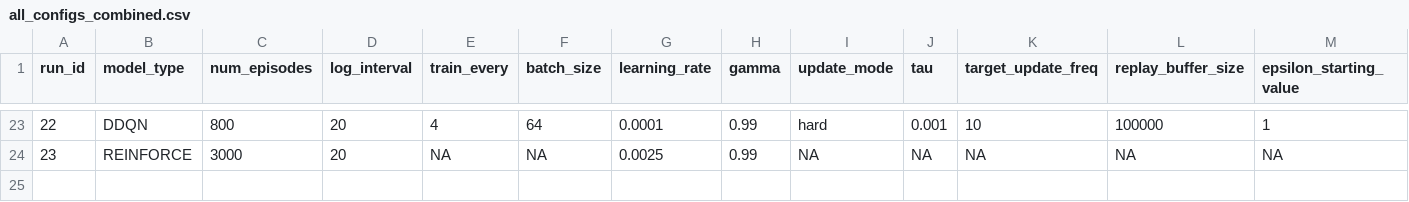
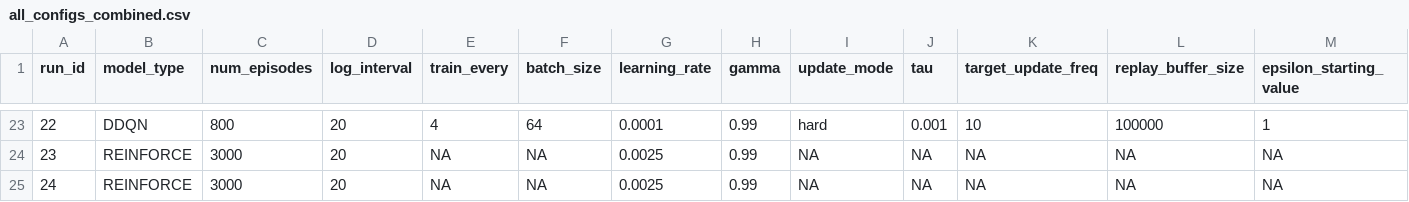
Before and after one commit to 01andreabattaglia/Lunar_Lander_Reinforcement_Learning, a CSV file: runs/all_configs_combined.csv, drawn as a sheet; only a part is shown, gaps mark what is left out; rows hold the shown columns only; the diff names each change by its address in the sheet, - before the commit and + after, or states it on an @@ line.

Commit message:
REINFORCE_with_baseline_added

```diff
--- a/runs/all_configs_combined.csv
+++ b/runs/all_configs_combined.csv
+row 25: 24 | REINFORCE | 3000 | 20 | NA | NA | 0.0025 | 0.99 | NA | NA | NA | NA | NA
```
Also changed, not shown: 8 other files.
